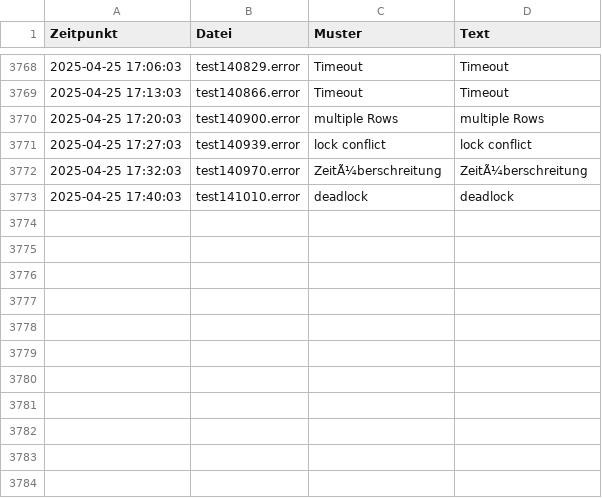
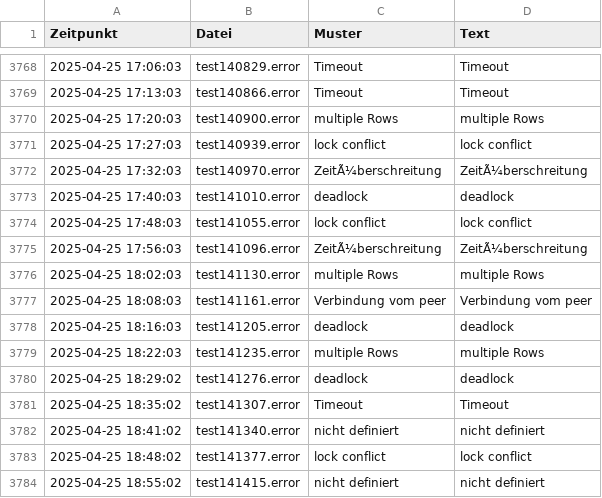
Before and after one commit to Sierra-Bravo-ger/AFM-react, a CSV file: public/AFMlog/AFM_pattern_matches.csv, drawn as a sheet; only a part is shown, gaps mark what is left out; the diff names each change by its address in the sheet, - before the commit and + after, or states it on an @@ line.

```diff
--- a/public/AFMlog/AFM_pattern_matches.csv
+++ b/public/AFMlog/AFM_pattern_matches.csv
+row 3774: 2025-04-25 17:48:03 | test141055.error | lock conflict | lock conflict
+row 3775: 2025-04-25 17:56:03 | test141096.error | ZeitÃ¼berschreitung | ZeitÃ¼berschreitung
+row 3776: 2025-04-25 18:02:03 | test141130.error | multiple Rows | multiple Rows
+row 3777: 2025-04-25 18:08:03 | test141161.error | Verbindung vom peer | Verbindung vom peer
+row 3778: 2025-04-25 18:16:03 | test141205.error | deadlock | deadlock
+row 3779: 2025-04-25 18:22:03 | test141235.error | multiple Rows | multiple Rows
+row 3780: 2025-04-25 18:29:02 | test141276.error | deadlock | deadlock
+row 3781: 2025-04-25 18:35:02 | test141307.error | Timeout | Timeout
+row 3782: 2025-04-25 18:41:02 | test141340.error | nicht definiert | nicht definiert
+row 3783: 2025-04-25 18:48:02 | test141377.error | lock conflict | lock conflict
+row 3784: 2025-04-25 18:55:02 | test141415.error | nicht definiert | nicht definiert
```
Also changed, not shown: public/AFMlog/AFM_input_details.csv, public/AFMlog/AFM_status_log.csv, 2 other files.
